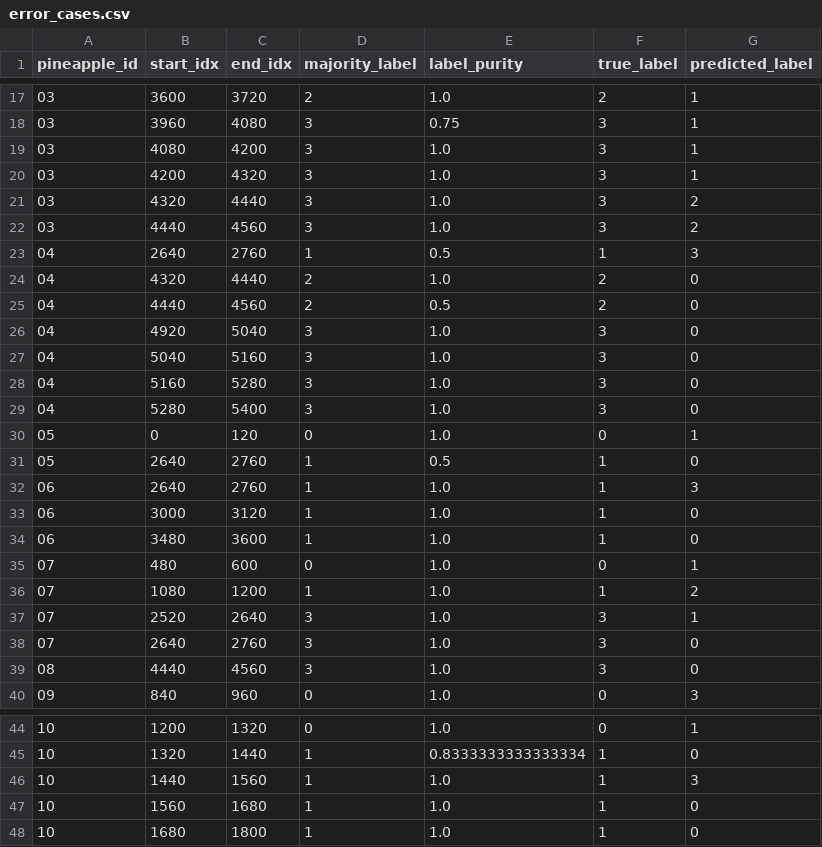
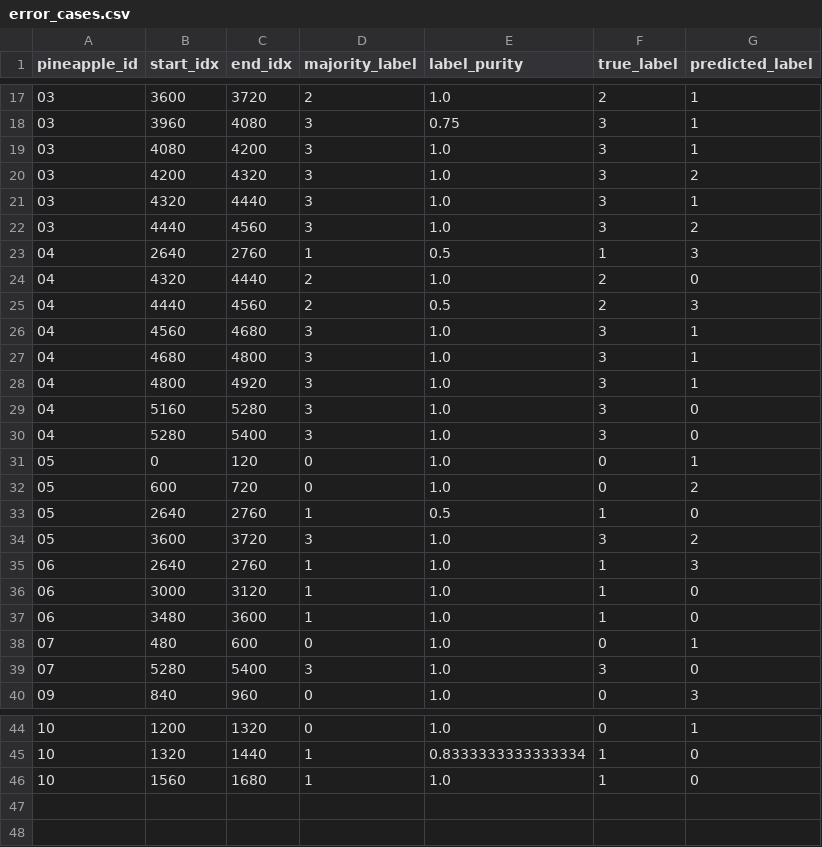
Before and after one commit to shuila777/fruit_project, a CSV file: Pineapple E-Nose Maturity Analysis/step_3,4,5_for_VScode/orkspace/models/error_cases.csv, drawn as a sheet; only a part is shown, gaps mark what is left out.

```diff
--- a/Pineapple E-Nose Maturity Analysis/step_3,4,5_for_VScode/orkspace/models/error_cases.csv
+++ b/Pineapple E-Nose Maturity Analysis/step_3,4,5_for_VScode/orkspace/models/error_cases.csv
@@ -19,4 +19,4 @@
 03,4080,4200,3,1.0,3,1
-03,4200,4320,3,1.0,3,1
-03,4320,4440,3,1.0,3,2
+03,4200,4320,3,1.0,3,2
+03,4320,4440,3,1.0,3,1
 03,4440,4560,3,1.0,3,2
@@ -24,5 +24,6 @@
 04,4320,4440,2,1.0,2,0
-04,4440,4560,2,0.5,2,0
-04,4920,5040,3,1.0,3,0
-04,5040,5160,3,1.0,3,0
+04,4440,4560,2,0.5,2,3
+04,4560,4680,3,1.0,3,1
+04,4680,4800,3,1.0,3,1
+04,4800,4920,3,1.0,3,1
 04,5160,5280,3,1.0,3,0
@@ -30,3 +31,5 @@
 05,0,120,0,1.0,0,1
+05,600,720,0,1.0,0,2
 05,2640,2760,1,0.5,1,0
+05,3600,3720,3,1.0,3,2
 06,2640,2760,1,1.0,1,3
@@ -35,6 +38,3 @@
 07,480,600,0,1.0,0,1
-07,1080,1200,1,1.0,1,2
-07,2520,2640,3,1.0,3,1
-07,2640,2760,3,1.0,3,0
-08,4440,4560,3,1.0,3,0
+07,5280,5400,3,1.0,3,0
 09,840,960,0,1.0,0,3
@@ -45,4 +45,2 @@
 10,1320,1440,1,0.8333333333333334,1,0
-10,1440,1560,1,1.0,1,3
 10,1560,1680,1,1.0,1,0
-10,1680,1800,1,1.0,1,0
```
Also changed, not shown: Pineapple E-Nose Maturity Analysis/step_3,4,5_for_VScode/orkspace/data/processed/metadata.csv, Pineapple E-Nose Maturity Analysis/step_3,4,5_for_VScode/orkspace/data/processed_normalized/metadata_normalized.csv, 26 other files.
